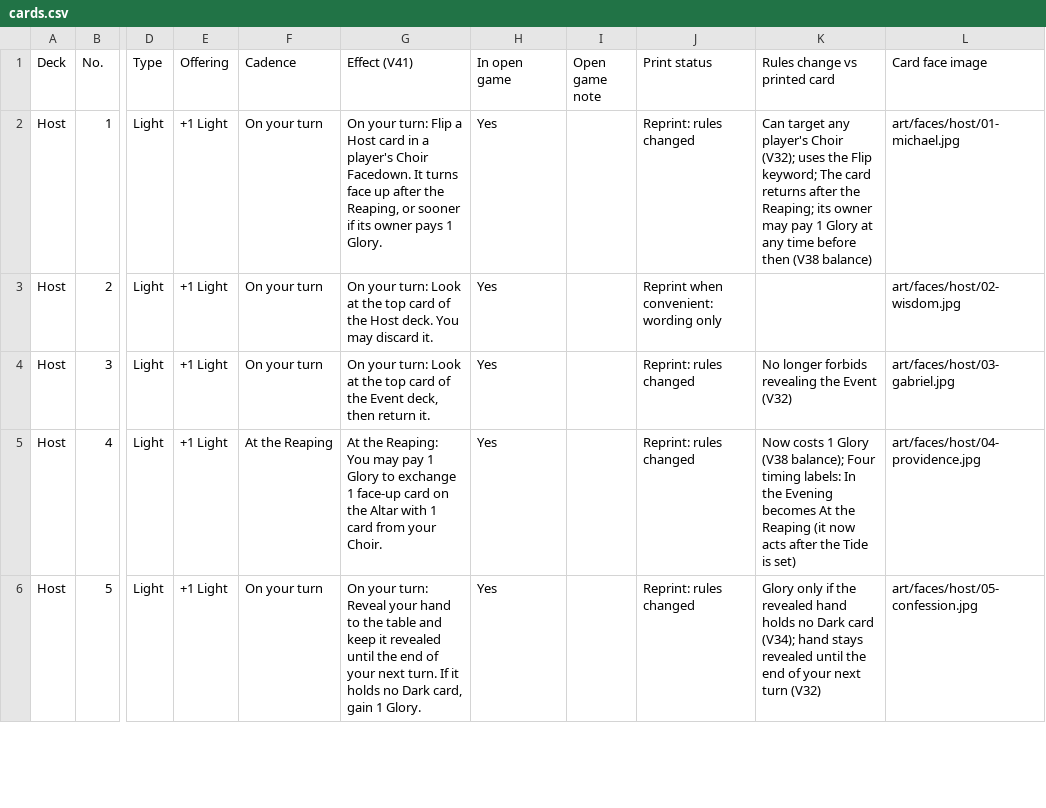
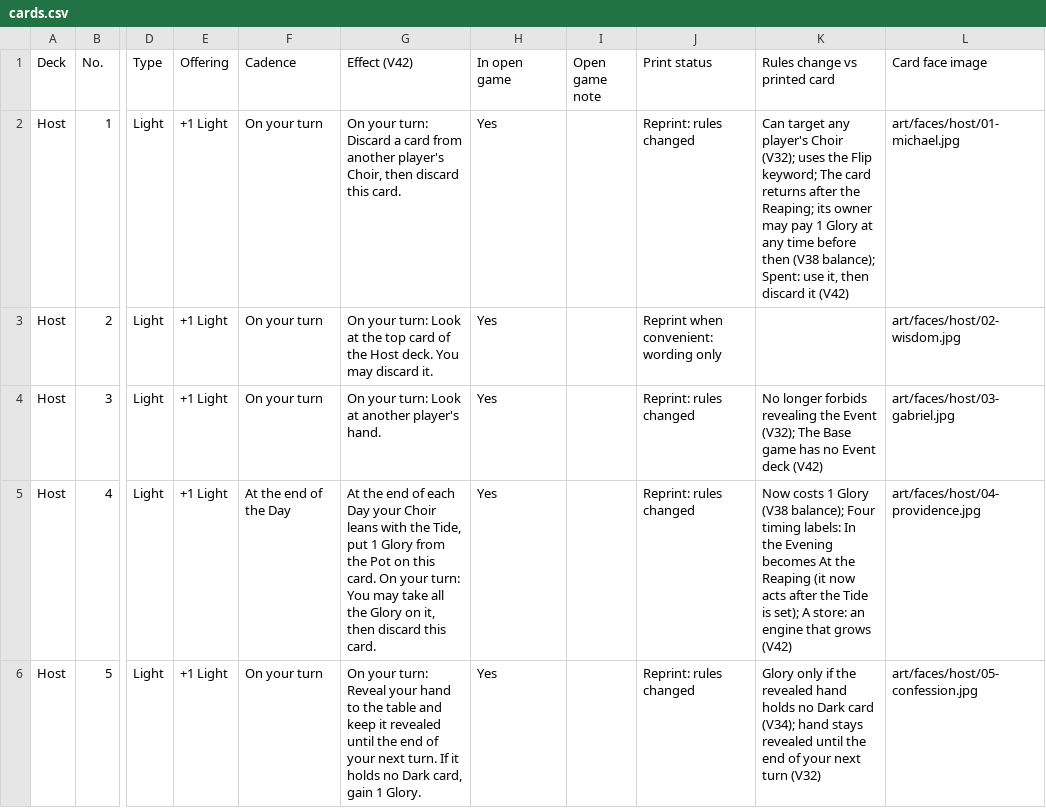
Before and after one commit to rdtrevino/the-divide, a CSV file: cards/cards.csv, drawn as a sheet; only a part is shown, gaps mark what is left out; the diff covers the shown part only; the diff names each change by its address in the sheet, - before the commit and + after, or states it on an @@ line.

```diff
--- a/cards/cards.csv
+++ b/cards/cards.csv
-G1: Effect (V41)
+G1: Effect (V42)
-G2 (Effect (V42)): …your turn: Flip a Host card in a player's Choir Facedown. It turns face up after the Reaping, or sooner if its owner pays 1 Glory.
+G2 (Effect (V42)): …your turn: Discard a card from another player's Choir, then discard this card.
-K2 (Rules change vs printed card): …then (V38 balance)
+K2 (Rules change vs printed card): …then (V38 balance); Spent: use it, then discard it (V42)
-G4 (Effect (V42)): …Look at the top card of the Event deck, then return it.
+G4 (Effect (V42)): …Look at another player's hand.
-K4 (Rules change vs printed card): …the Event (V32)
+K4 (Rules change vs printed card): …the Event (V32); The Base game has no Event deck (V42)
-F5 (Cadence): At the Reaping
+F5 (Cadence): At the end of the Day
-G5 (Effect (V42)): At the Reaping: You may pay 1 Glory to exchange 1 face-up card on the Altar with 1 card from your Choir.
+G5 (Effect (V42)): At the end of each Day your Choir leans with the Tide, put 1 Glory from the Pot on this card. On your turn: You may take all the Glory on it, then discard this card.
-K5 (Rules change vs printed card): …Tide is set)
+K5 (Rules change vs printed card): …Tide is set); A store: an engine that grows (V42)
```
Also changed, not shown: 180 edited cells elsewhere in this file, 6 other files.
